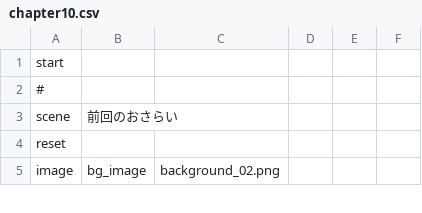
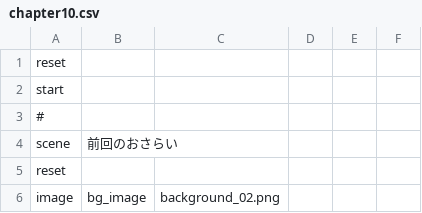
Before and after one commit to syungsan/KokoroUpTime, a CSV file: KokoroUpTime/Scenarios/chapter10.csv, drawn as a sheet; only a part is shown.

```diff
--- a/KokoroUpTime/Scenarios/chapter10.csv
+++ b/KokoroUpTime/Scenarios/chapter10.csv
@@ -1 +1,2 @@
+reset
 start
```
Also changed, not shown: KokoroUpTime/Scenarios/chapter1.csv, KokoroUpTime/Scenarios/chapter11.csv, 17 other files.
